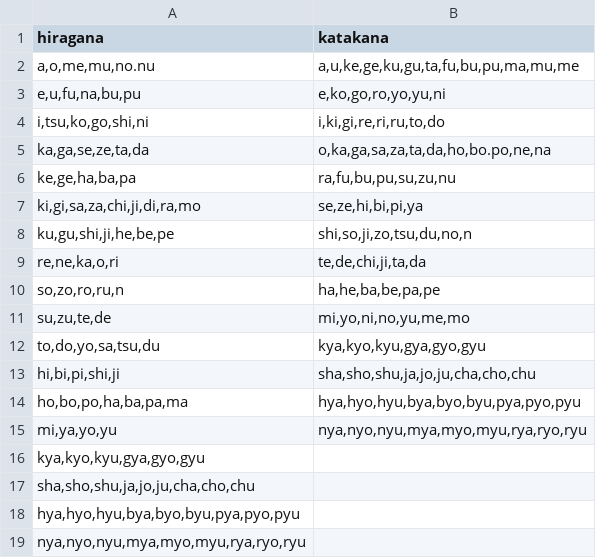
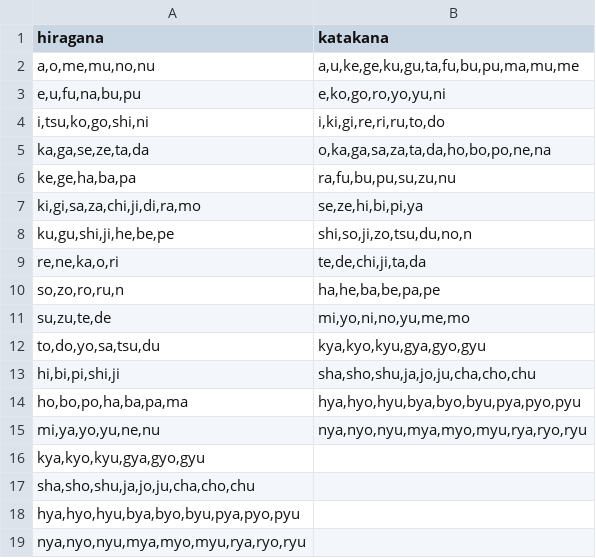
Before and after one commit to hanjo77/KanaVR, a CSV file: Assets/Resources/kanalikes.csv, drawn as a sheet.

```diff
--- a/Assets/Resources/kanalikes.csv
+++ b/Assets/Resources/kanalikes.csv
@@ -1,6 +1,6 @@
 hiragana;katakana
-a,o,me,mu,no.nu;a,u,ke,ge,ku,gu,ta,fu,bu,pu,ma,mu,me
+a,o,me,mu,no,nu;a,u,ke,ge,ku,gu,ta,fu,bu,pu,ma,mu,me
 e,u,fu,na,bu,pu;e,ko,go,ro,yo,yu,ni
 i,tsu,ko,go,shi,ni;i,ki,gi,re,ri,ru,to,do
-ka,ga,se,ze,ta,da;o,ka,ga,sa,za,ta,da,ho,bo.po,ne,na
+ka,ga,se,ze,ta,da;o,ka,ga,sa,za,ta,da,ho,bo,po,ne,na
 ke,ge,ha,ba,pa;ra,fu,bu,pu,su,zu,nu
@@ -14,3 +14,3 @@ hi,bi,pi,shi,ji;sha,sho,shu,ja,jo,ju,cha,cho,chu
 ho,bo,po,ha,ba,pa,ma;hya,hyo,hyu,bya,byo,byu,pya,pyo,pyu
-mi,ya,yo,yu;nya,nyo,nyu,mya,myo,myu,rya,ryo,ryu
+mi,ya,yo,yu,ne,nu;nya,nyo,nyu,mya,myo,myu,rya,ryo,ryu
 kya,kyo,kyu,gya,gyo,gyu;
```
Also changed, not shown: 1 other file.
